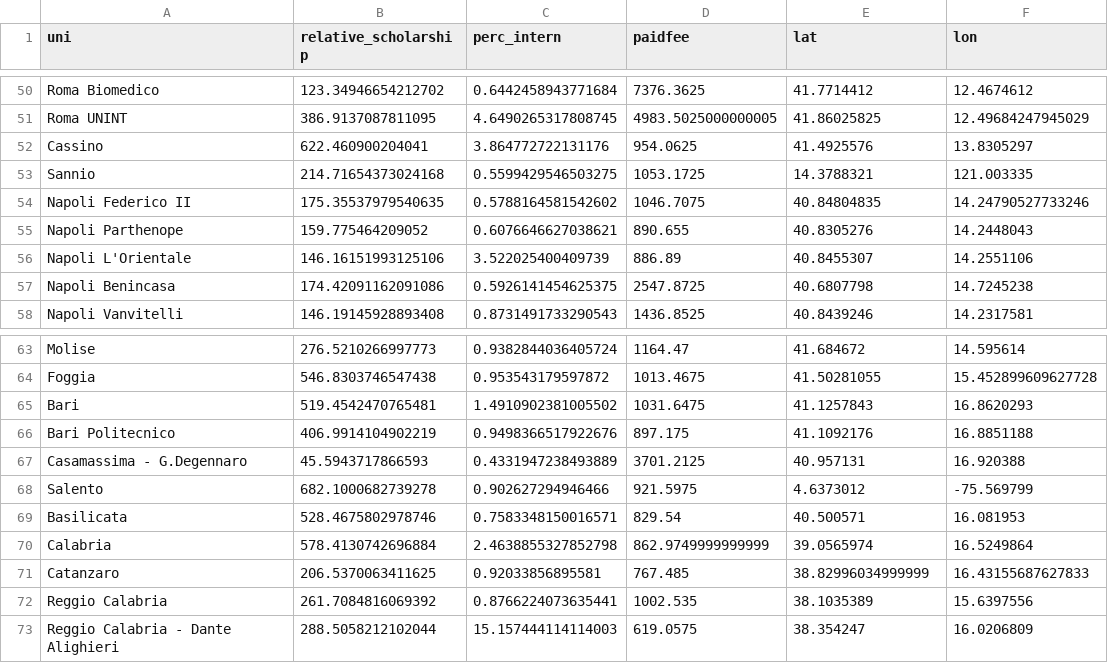
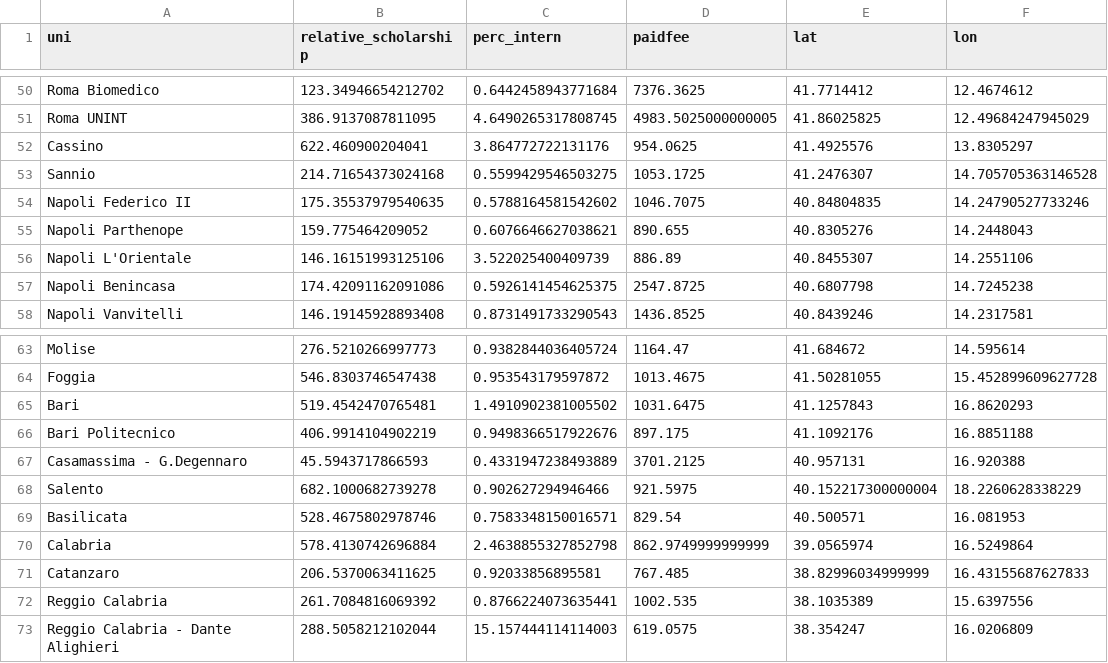
Before and after one commit to ManueleVeggi/initinere, a CSV file: data/output/geocordinatesuni.csv, drawn as a sheet; only a part is shown, gaps mark what is left out.

```diff
--- a/data/output/geocordinatesuni.csv
+++ b/data/output/geocordinatesuni.csv
@@ -52,3 +52,3 @@ Roma UNINT,386.9137087811095,4.6490265317808745,4983.5025000000005,41.86025825,1
 Cassino,622.460900204041,3.864772722131176,954.0625,41.4925576,13.8305297
-Sannio,214.71654373024168,0.5599429546503275,1053.1725,14.3788321,121.003335
+Sannio,214.71654373024168,0.5599429546503275,1053.1725,41.2476307,14.705705363146528
 Napoli Federico II,175.35537979540635,0.5788164581542602,1046.7075,40.84804835,14.24790527733246
@@ -67,3 +67,3 @@ Bari Politecnico,406.9914104902219,0.9498366517922676,897.175,41.1092176,16.8851
 Casamassima - G.Degennaro,45.5943717866593,0.4331947238493889,3701.2125,40.957131,16.920388
-Salento,682.1000682739278,0.902627294946466,921.5975,4.6373012,-75.569799
+Salento,682.1000682739278,0.902627294946466,921.5975,40.152217300000004,18.2260628338229
 Basilicata,528.4675802978746,0.7583348150016571,829.54,40.500571,16.081953
```
Also changed, not shown: 8 other files.
